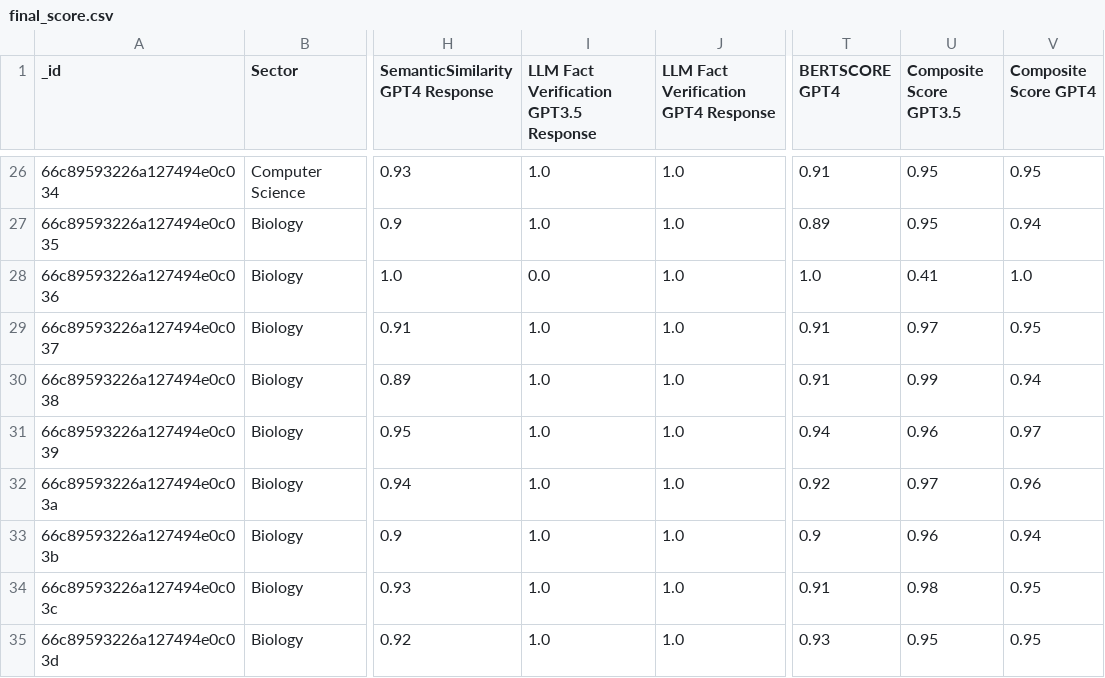
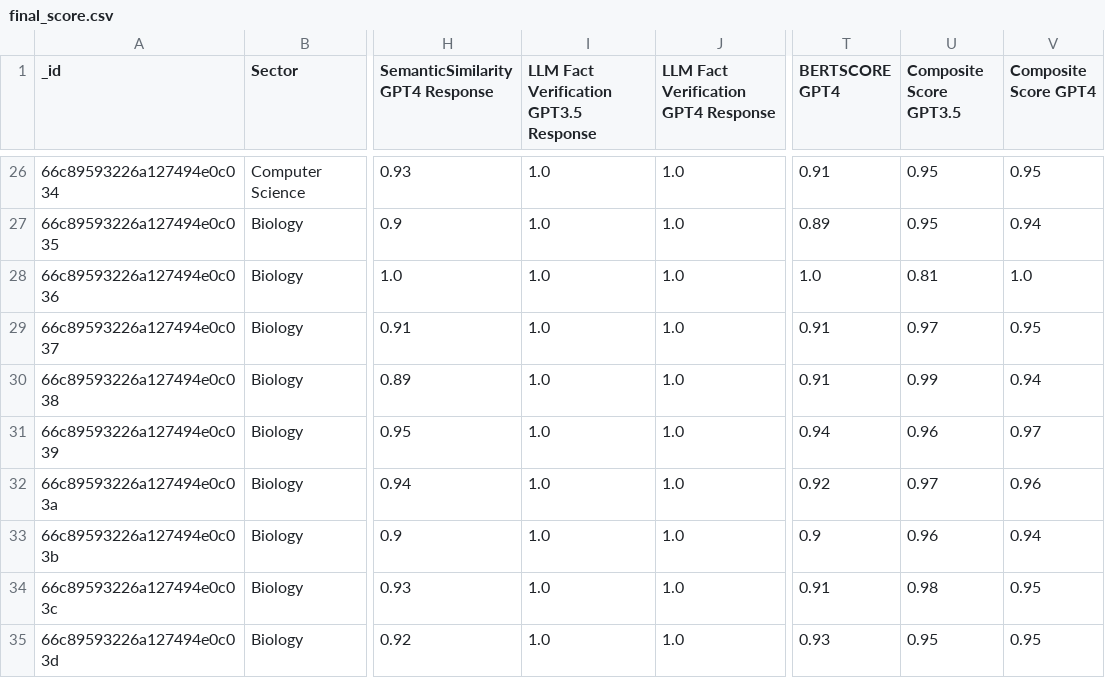
Before and after one commit to yadavamit2611/eval-llm-prototype, a CSV file: final_score.csv, drawn as a sheet; only a part is shown, gaps mark what is left out; the diff names each change by its address in the sheet, - before the commit and + after, or states it on an @@ line.

Commit message:
llm fact verification prompt updated

```diff
--- a/final_score.csv
+++ b/final_score.csv
-I28: 0.0
+I28: 1.0
-U28 (Composite Score GPT3.5): 0.41
+U28 (Composite Score GPT3.5): 0.81
```
Also changed, not shown: 2 other files.
